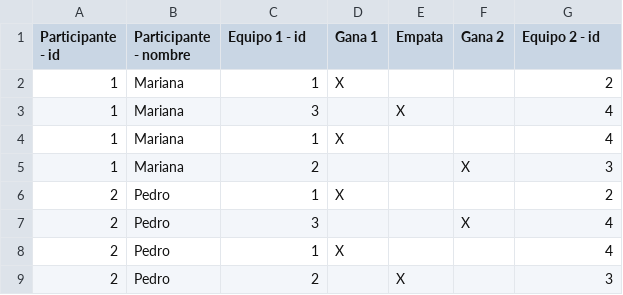
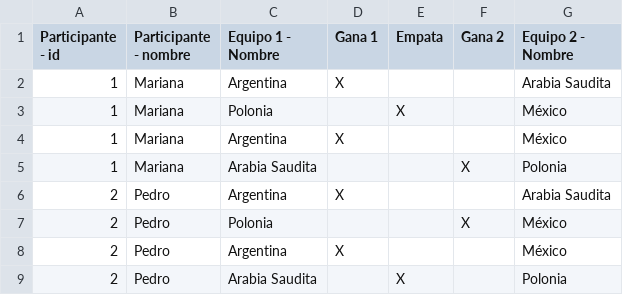
Before and after one commit to rondothe48/Trabajo-Integrador-ArgPrograma4.0-Entrega-3, a CSV file: src/main/java/org/example/pronostico1.csv, drawn as a sheet.

```diff
--- a/src/main/java/org/example/pronostico1.csv
+++ b/src/main/java/org/example/pronostico1.csv
@@ -1,9 +1,9 @@
-Participante - id,	Participante - nombre,	Equipo 1 - id,	Gana 1,	Empata,	Gana 2,	Equipo 2 - id
-1,Mariana,1,X,,,2
-1,Mariana,3,,X,,4
-1,Mariana,1,X,,,4
-1,Mariana,2,,,X,3
-2,Pedro,1,X,,,2
-2,Pedro,3,,,X,4
-2,Pedro,1,X,,,4
-2,Pedro,2,,X,,3
+Participante - id,	Participante - nombre,	Equipo 1 - Nombre,	Gana 1,	Empata,	Gana 2,	Equipo 2 - Nombre
+1,Mariana,Argentina,X,,,Arabia Saudita
+1,Mariana,Polonia,,X,,México
+1,Mariana,Argentina,X,,,México
+1,Mariana,Arabia Saudita,,,X,Polonia
+2,Pedro,Argentina,X,,,Arabia Saudita
+2,Pedro,Polonia,,,X,México
+2,Pedro,Argentina,X,,,México
+2,Pedro,Arabia Saudita,,X,,Polonia
```
Also changed, not shown: 7 other files.
